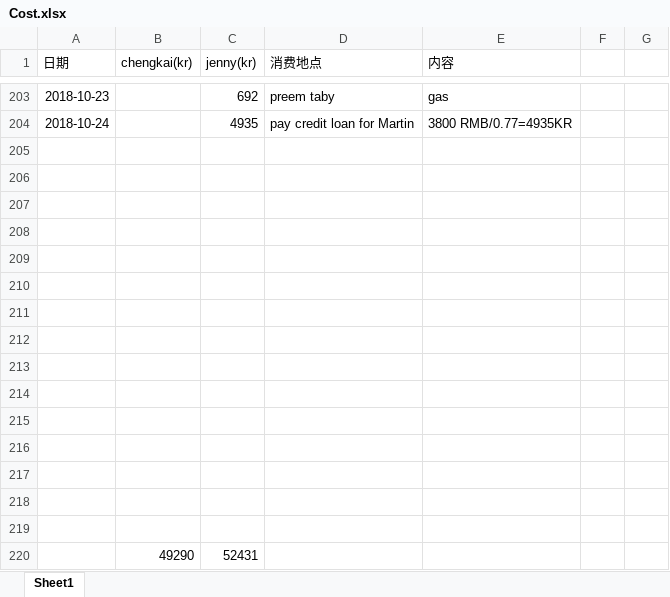
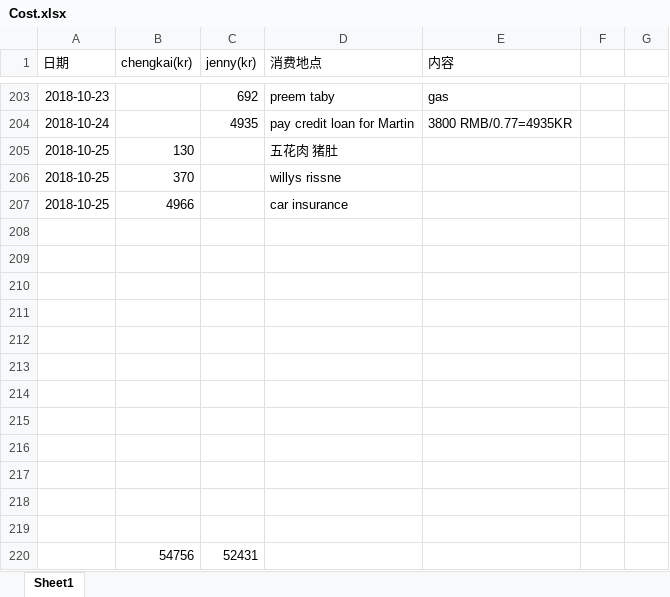
Before and after one commit to yanhuanwang/cost, an Excel workbook: Cost.xlsx, sheet Sheet1, drawn as a sheet; only a part is shown, gaps mark what is left out; values as stored, in another font and other column widths than the file's, no borders; conditional formats not drawn; removed rows and columns are numbered as before the commit, all else as after; the diff names each change by its address in the sheet, - before the commit and + after, or states it on an @@ line.

Commit message:
20181024

```diff
--- a/Cost.xlsx (sheet Sheet1)
+++ b/Cost.xlsx (sheet Sheet1)
+row 205: 2018-10-25 | 130 |  | 五花肉 猪肚
+row 206: 2018-10-25 | 370 |  | willys rissne
+row 207: 2018-10-25 | 4966 |  | car insurance
-row 220: (empty)
+row 220:  | 54756 | 52431
-row 218: (empty)
-row 219: (empty)
-row 220:  | 49290 | 52431
```
